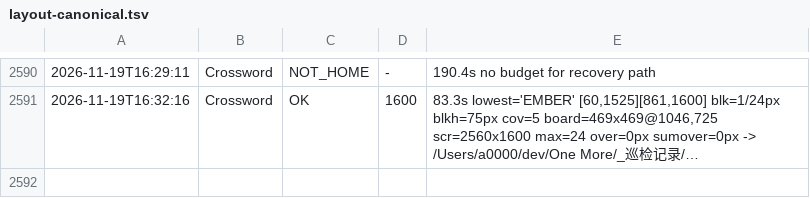
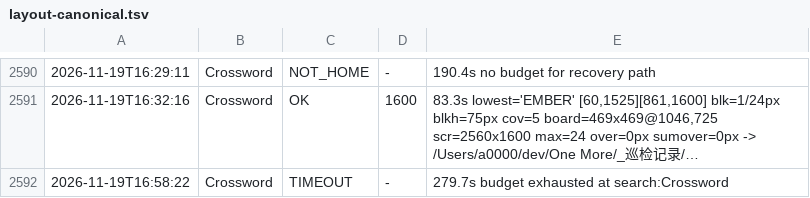
Before and after one commit to AWEsome639/one-more, a TSV file: _巡检记录/layout-canonical.tsv, drawn as a sheet; only a part is shown, gaps mark what is left out; long unchanged cells end in …; the diff names each change by its address in the sheet, - before the commit and + after, or states it on an @@ line.

```diff
--- a/_巡检记录/layout-canonical.tsv
+++ b/_巡检记录/layout-canonical.tsv
+row 2592: 2026-11-19T16:58:22 | Crossword | TIMEOUT | - | 279.7s budget exhausted at search:Crossword
```
Also changed, not shown: 1 other file.
